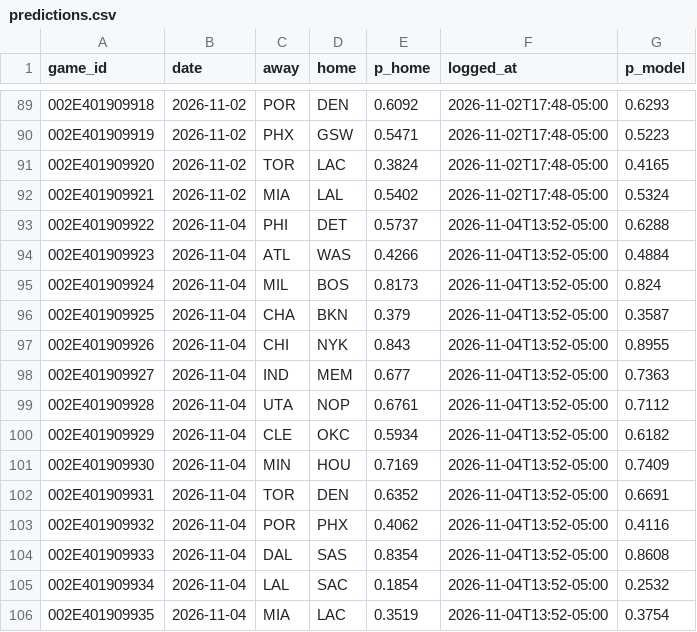
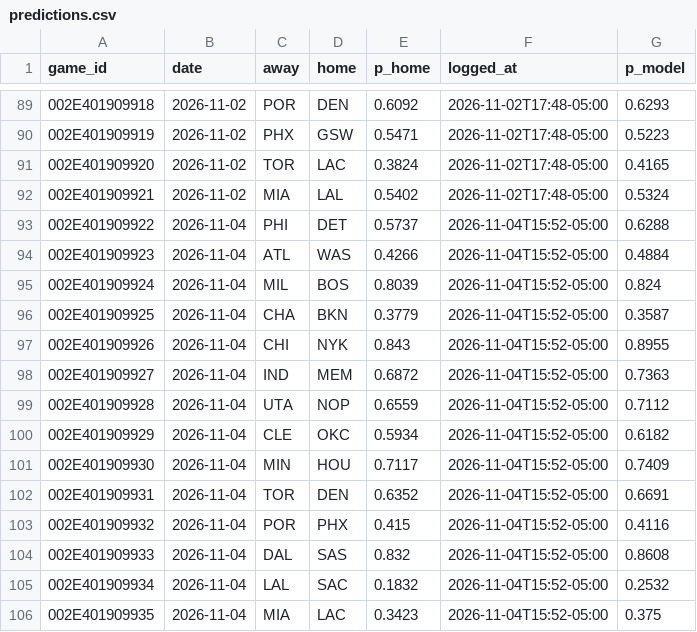
Before and after one commit to eseto9/NBA-Model, a CSV file: log/predictions.csv, drawn as a sheet; only a part is shown, gaps mark what is left out.

```diff
--- a/log/predictions.csv
+++ b/log/predictions.csv
@@ -92,15 +92,15 @@ game_id,date,away,home,p_home,logged_at,p_model
 002E401909921,2026-11-02,MIA,LAL,0.5402,2026-11-02T17:48-05:00,0.5324
-002E401909922,2026-11-04,PHI,DET,0.5737,2026-11-04T13:52-05:00,0.6288
-002E401909923,2026-11-04,ATL,WAS,0.4266,2026-11-04T13:52-05:00,0.4884
-002E401909924,2026-11-04,MIL,BOS,0.8173,2026-11-04T13:52-05:00,0.824
-002E401909925,2026-11-04,CHA,BKN,0.379,2026-11-04T13:52-05:00,0.3587
-002E401909926,2026-11-04,CHI,NYK,0.843,2026-11-04T13:52-05:00,0.8955
-002E401909927,2026-11-04,IND,MEM,0.677,2026-11-04T13:52-05:00,0.7363
-002E401909928,2026-11-04,UTA,NOP,0.6761,2026-11-04T13:52-05:00,0.7112
-002E401909929,2026-11-04,CLE,OKC,0.5934,2026-11-04T13:52-05:00,0.6182
-002E401909930,2026-11-04,MIN,HOU,0.7169,2026-11-04T13:52-05:00,0.7409
-002E401909931,2026-11-04,TOR,DEN,0.6352,2026-11-04T13:52-05:00,0.6691
-002E401909932,2026-11-04,POR,PHX,0.4062,2026-11-04T13:52-05:00,0.4116
-002E401909933,2026-11-04,DAL,SAS,0.8354,2026-11-04T13:52-05:00,0.8608
-002E401909934,2026-11-04,LAL,SAC,0.1854,2026-11-04T13:52-05:00,0.2532
-002E401909935,2026-11-04,MIA,LAC,0.3519,2026-11-04T13:52-05:00,0.3754
+002E401909922,2026-11-04,PHI,DET,0.5737,2026-11-04T15:52-05:00,0.6288
+002E401909923,2026-11-04,ATL,WAS,0.4266,2026-11-04T15:52-05:00,0.4884
+002E401909924,2026-11-04,MIL,BOS,0.8039,2026-11-04T15:52-05:00,0.824
+002E401909925,2026-11-04,CHA,BKN,0.3779,2026-11-04T15:52-05:00,0.3587
+002E401909926,2026-11-04,CHI,NYK,0.843,2026-11-04T15:52-05:00,0.8955
+002E401909927,2026-11-04,IND,MEM,0.6872,2026-11-04T15:52-05:00,0.7363
+002E401909928,2026-11-04,UTA,NOP,0.6559,2026-11-04T15:52-05:00,0.7112
+002E401909929,2026-11-04,CLE,OKC,0.5934,2026-11-04T15:52-05:00,0.6182
+002E401909930,2026-11-04,MIN,HOU,0.7117,2026-11-04T15:52-05:00,0.7409
+002E401909931,2026-11-04,TOR,DEN,0.6352,2026-11-04T15:52-05:00,0.6691
+002E401909932,2026-11-04,POR,PHX,0.415,2026-11-04T15:52-05:00,0.4116
+002E401909933,2026-11-04,DAL,SAS,0.832,2026-11-04T15:52-05:00,0.8608
+002E401909934,2026-11-04,LAL,SAC,0.1832,2026-11-04T15:52-05:00,0.2532
+002E401909935,2026-11-04,MIA,LAC,0.3423,2026-11-04T15:52-05:00,0.375
```
Also changed, not shown: log/odds.csv, log/rankings.csv, 16 other files.
